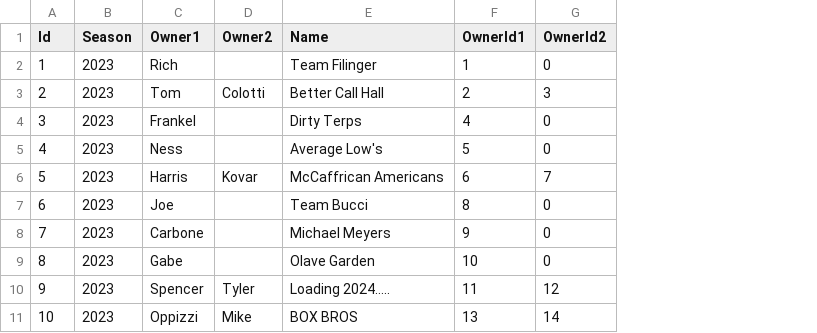
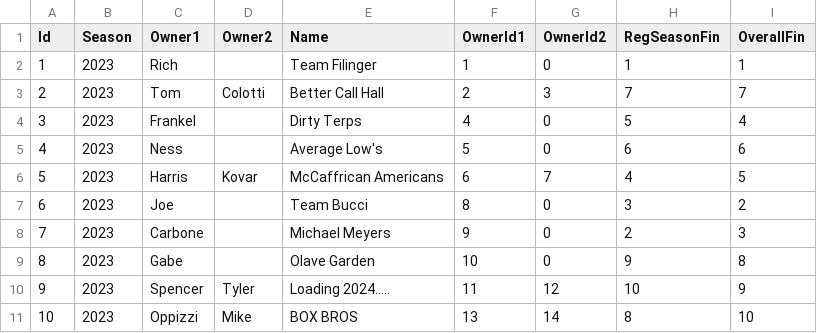
Before and after one commit to robinfilinger/BBFF, a CSV file: RawData/TeamNames.csv, drawn as a sheet; the diff names each change by its address in the sheet, - before the commit and + after, or states it on an @@ line.

```diff
--- a/RawData/TeamNames.csv
+++ b/RawData/TeamNames.csv
+column H (RegSeasonFin), rows 2-11: 1 | 7 | 5 | 6 | 4 | 3 | 2 | 9 | 10 | 8
+column I (OverallFin), rows 2-11: 1 | 7 | 4 | 6 | 5 | 2 | 3 | 8 | 9 | 10
```
Also changed, not shown: CompleteData/2023/2023Standings.csv, 1 other file.
